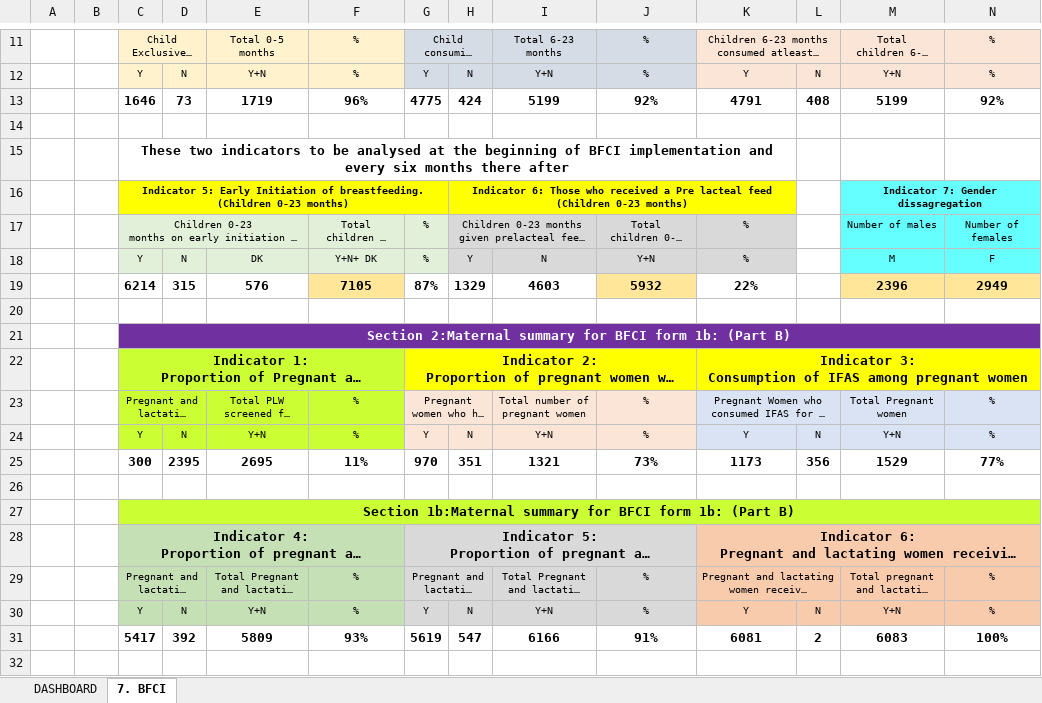
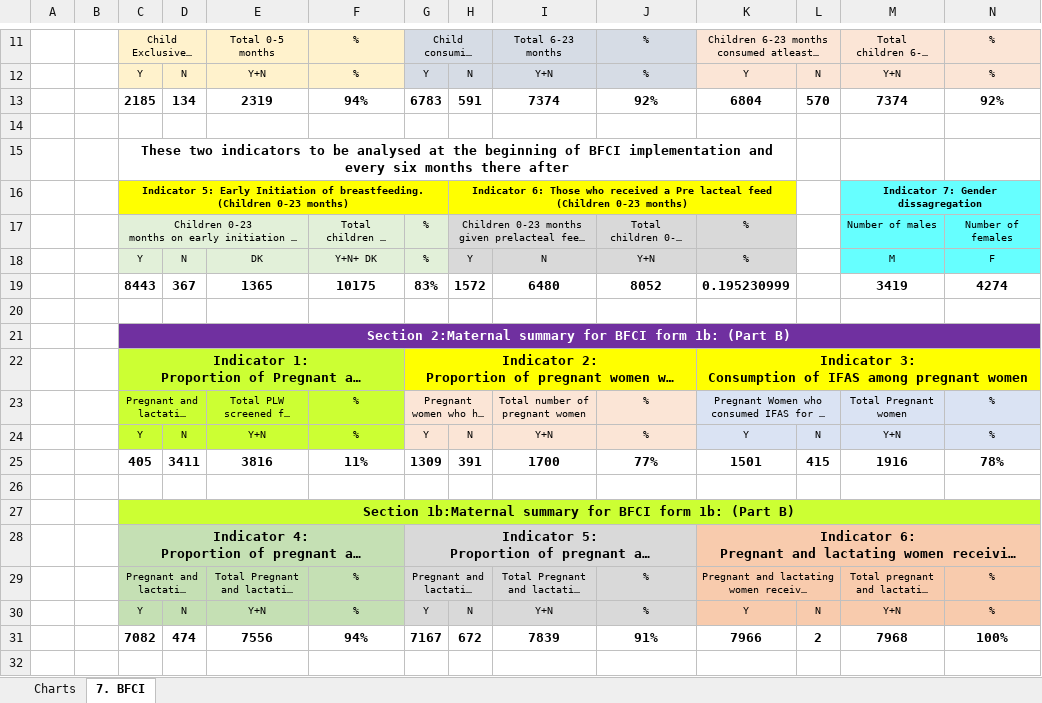
Before and after one commit to nyabuto/InternalSystem, an Excel workbook: web/bfci_data.xlsx, sheet 7. BFCI, drawn as a sheet; only a part is shown, gaps mark what is left out; long unchanged cells end in …; values as stored, in another font and other column widths than the file's, no borders; charts and pictures not drawn; removed rows and columns are numbered as before the commit, all else as after; rows hold the shown columns only; the diff covers the shown part only; the diff names each change by its address in the sheet, - before the commit and + after, or states it on an @@ line.

```diff
--- a/web/bfci_data.xlsx (sheet 7. BFCI)
+++ b/web/bfci_data.xlsx (sheet 7. BFCI)
-sheet tab: DASHBOARD
+sheet tab: Charts
-row 13:  |  | 1646 | 73 | 1719 | 96% | 4775 | 424 | 5199 | 92% | 4791 | 408 | 5199 | 92%
+row 13:  |  | 2185 | 134 | 2319 | 94% | 6783 | 591 | 7374 | 92% | 6804 | 570 | 7374 | 92%
-row 19:  |  | 6214 | 315 | 576 | 7105 | 87% | 1329 | 4603 | 5932 | 22% |  | 2396 | 2949
+row 19:  |  | 8443 | 367 | 1365 | 10175 | 83% | 1572 | 6480 | 8052 | 0.195230999 |  | 3419 | 4274
-row 25:  |  | 300 | 2395 | 2695 | 11% | 970 | 351 | 1321 | 73% | 1173 | 356 | 1529 | 77%
+row 25:  |  | 405 | 3411 | 3816 | 11% | 1309 | 391 | 1700 | 77% | 1501 | 415 | 1916 | 78%
-row 31:  |  | 5417 | 392 | 5809 | 93% | 5619 | 547 | 6166 | 91% | 6081 | 2 | 6083 | 100%
+row 31:  |  | 7082 | 474 | 7556 | 94% | 7167 | 672 | 7839 | 91% | 7966 | 2 | 7968 | 100%
```
Also changed, not shown: 4 removed rows and 10 hidden or unhidden rows elsewhere in this sheet, charts or pictures, web/F1av8.xlsx, 12 other files.
